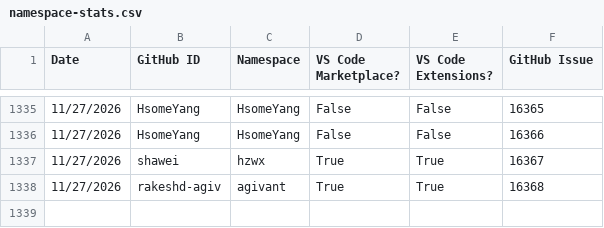
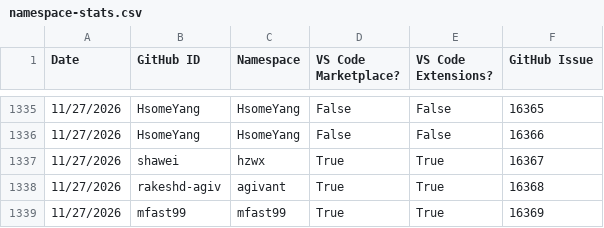
Before and after one commit to EclipseFdn/open-vsx.org, a CSV file: namespace-stats/namespace-stats.csv, drawn as a sheet; only a part is shown, gaps mark what is left out; the diff names each change by its address in the sheet, - before the commit and + after, or states it on an @@ line.

```diff
--- a/namespace-stats/namespace-stats.csv
+++ b/namespace-stats/namespace-stats.csv
+row 1339: 11/27/2026 | mfast99 | mfast99 | True | True | 16369
```
